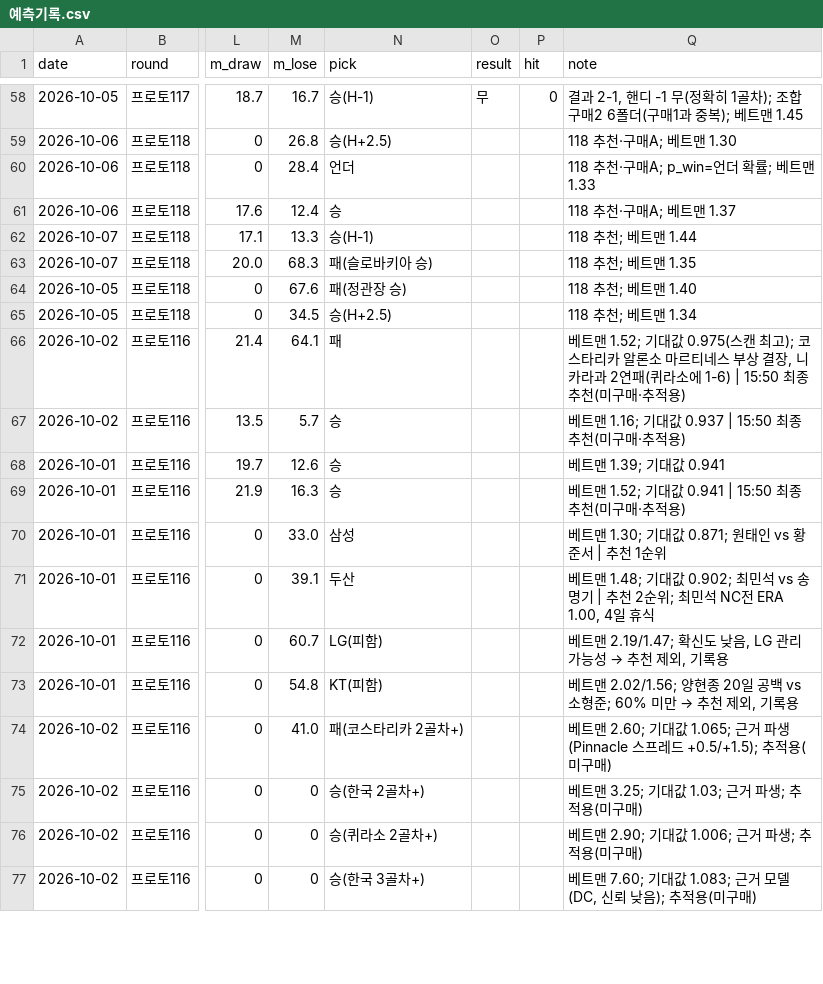
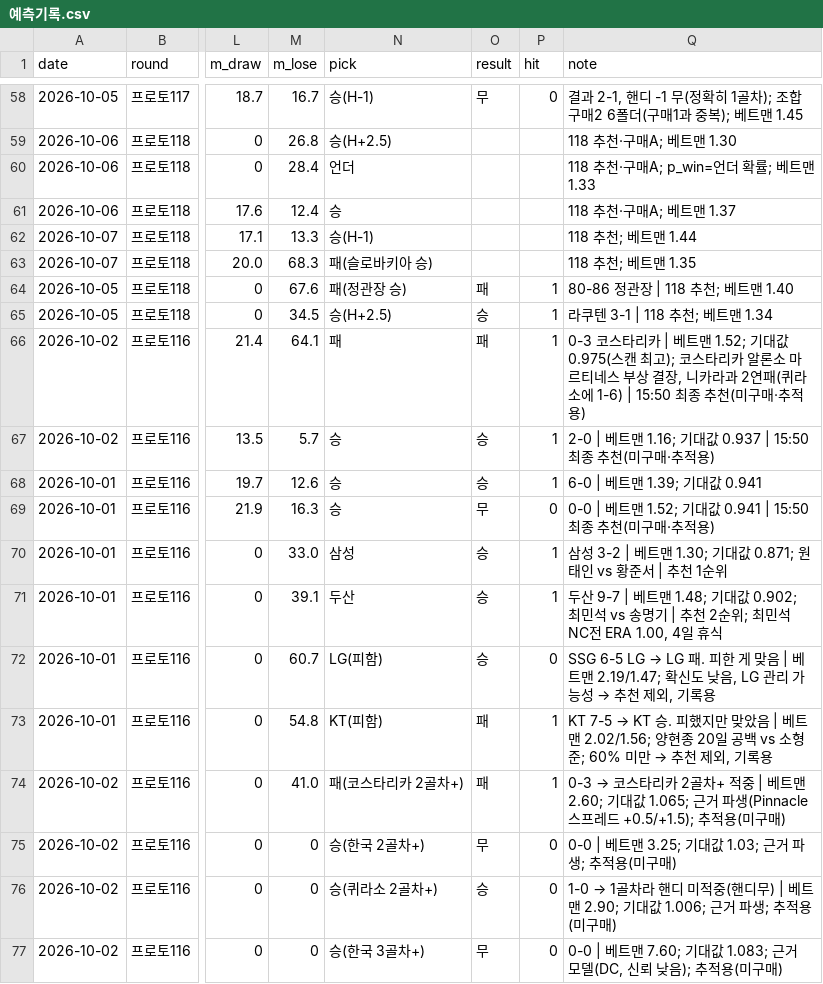
Before and after one commit to Mrzero-00/ai-playground, a CSV file: 승부예측 프로그램/예측기록.csv, drawn as a sheet; only a part is shown, gaps mark what is left out; the diff covers the shown part only; the diff names each change by its address in the sheet, - before the commit and + after, or states it on an @@ line.

```diff
--- a/승부예측 프로그램/예측기록.csv
+++ b/승부예측 프로그램/예측기록.csv
-O64 (result): (empty)
+O64 (result): 패
-P64:P68 (hit): (empty)
+P64:P68 (hit): 1
-Q64 (note): 118 추천; 베트맨 1.40
+Q64 (note): 80-86 정관장 | 118 추천; 베트맨 1.40
-O65 (result): (empty)
+O65 (result): 승
-Q65 (note): 118 추천; 베트맨 1.34
+Q65 (note): 라쿠텐 3-1 | 118 추천; 베트맨 1.34
-O66 (result): (empty)
+O66 (result): 패
-Q66 (note): 베트맨…
+Q66 (note): 0-3 코스타리카 | 베트맨…
-O67:O68 (result): (empty)
+O67:O68 (result): 승
-Q67 (note): 베트맨 1.16; 기대값 0.937 | 15:50 최종 추천(미구매·추적용)
+Q67 (note): 2-0 | 베트맨 1.16; 기대값 0.937 | 15:50 최종 추천(미구매·추적용)
-Q68 (note): 베트맨 1.39; 기대값 0.941
+Q68 (note): 6-0 | 베트맨 1.39; 기대값 0.941
-O69 (result): (empty)
+O69 (result): 무
-P69 (hit): (empty)
+P69 (hit): 0
-Q69 (note): 베트맨 1.52; 기대값 0.941 | 15:50 최종 추천(미구매·추적용)
+Q69 (note): 0-0 | 베트맨 1.52; 기대값 0.941 | 15:50 최종 추천(미구매·추적용)
-O70:O72 (result): (empty)
+O70:O72 (result): 승
-P70:P71 (hit): (empty)
+P70:P71 (hit): 1
-Q70 (note): 베트맨 1.30; 기대값 0.871; 원태인 vs 황준서 | 추천 1순위
+Q70 (note): 삼성 3-2 | 베트맨 1.30; 기대값 0.871; 원태인 vs 황준서 | 추천 1순위
-Q71 (note): 베트맨…
+Q71 (note): 두산 9-7 | 베트맨…
-P72 (hit): (empty)
+P72 (hit): 0
@@ Q72 (note): 베트맨… → SSG 6-5 LG → LG 패. 피한 게 맞음 | 베트맨… @@
-O73:O74 (result): (empty)
+O73:O74 (result): 패
-P73:P74 (hit): (empty)
+P73:P74 (hit): 1
@@ Q73 (note): 베트맨… → KT 7-5 → KT 승. 피했지만 맞았음 | 베트맨… @@
@@ Q74 (note): 베트맨… → 0-3 → 코스타리카 2골차+ 적중 | 베트맨… @@
-O75 (result): (empty)
+O75 (result): 무
-P75:P77 (hit): (empty)
+P75:P77 (hit): 0
-Q75 (note): 베트맨 3.25; 기대값 1.03; 근거 파생; 추적용(미구매)
+Q75 (note): 0-0 | 베트맨 3.25; 기대값 1.03; 근거 파생; 추적용(미구매)
-O76 (result): (empty)
+O76 (result): 승
@@ Q76 (note): 베트맨… → 1-0 → 1골차라 핸디 미적중(핸디무) | 베트맨… @@
-O77 (result): (empty)
+O77 (result): 무
-Q77 (note): 베트맨…
+Q77 (note): 0-0 | 베트맨…
```
Also changed, not shown: 2 added rows and 6 edited cells elsewhere in this file, 2 other files.
